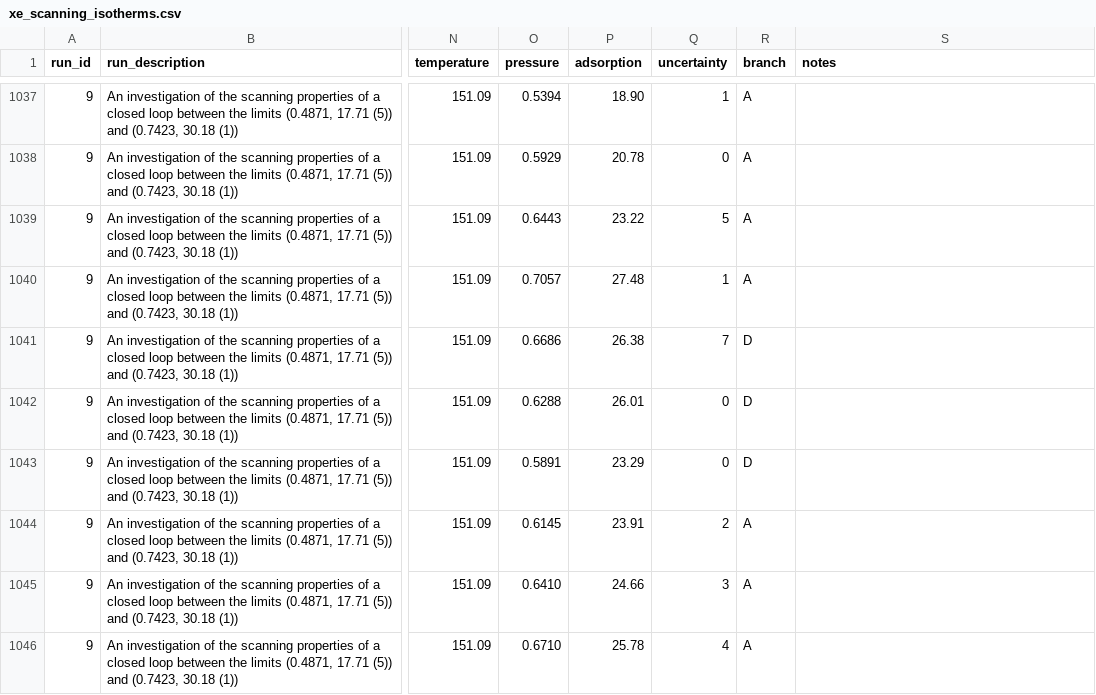
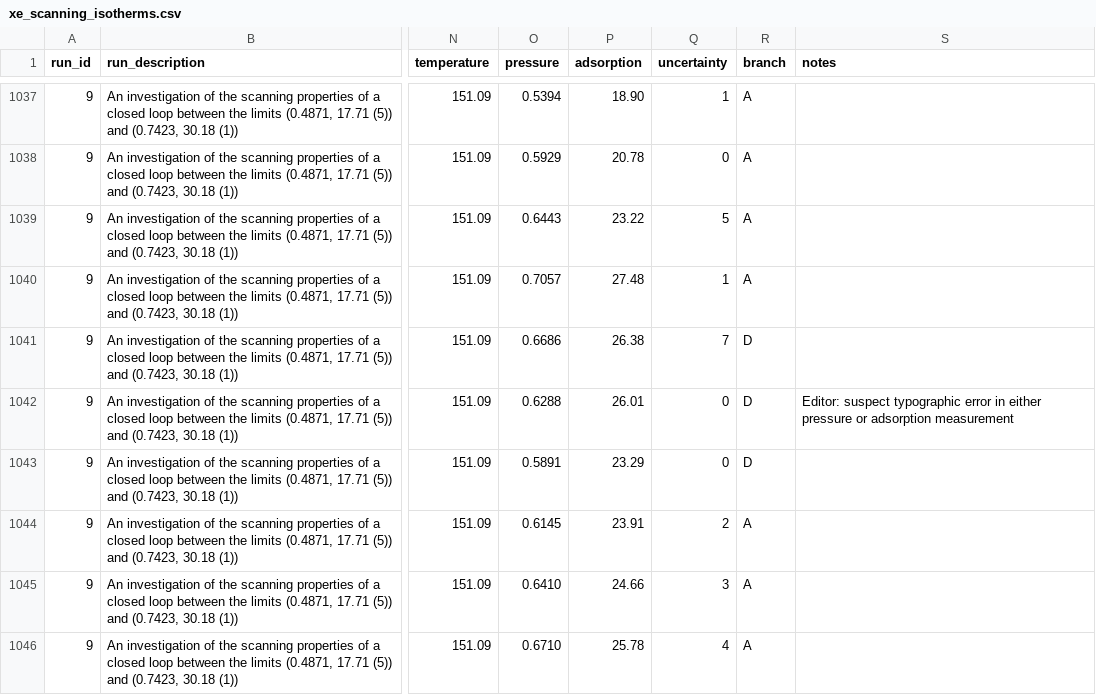
Before and after one commit to NIST-ISODB/AJBrownThesisIsotherms, a CSV file: Scanning_Isotherms/xe_scanning_isotherms.csv, drawn as a sheet; only a part is shown, gaps mark what is left out; the diff names each change by its address in the sheet, - before the commit and + after, or states it on an @@ line.

Commit message:
data: added comment in Xe scanning isotherm Run 09 / Segment 14

```diff
--- a/Scanning_Isotherms/xe_scanning_isotherms.csv
+++ b/Scanning_Isotherms/xe_scanning_isotherms.csv
-S1042 (notes): (empty)
+S1042 (notes): Editor: suspect typographic error in either pressure or adsorption measurement
```
